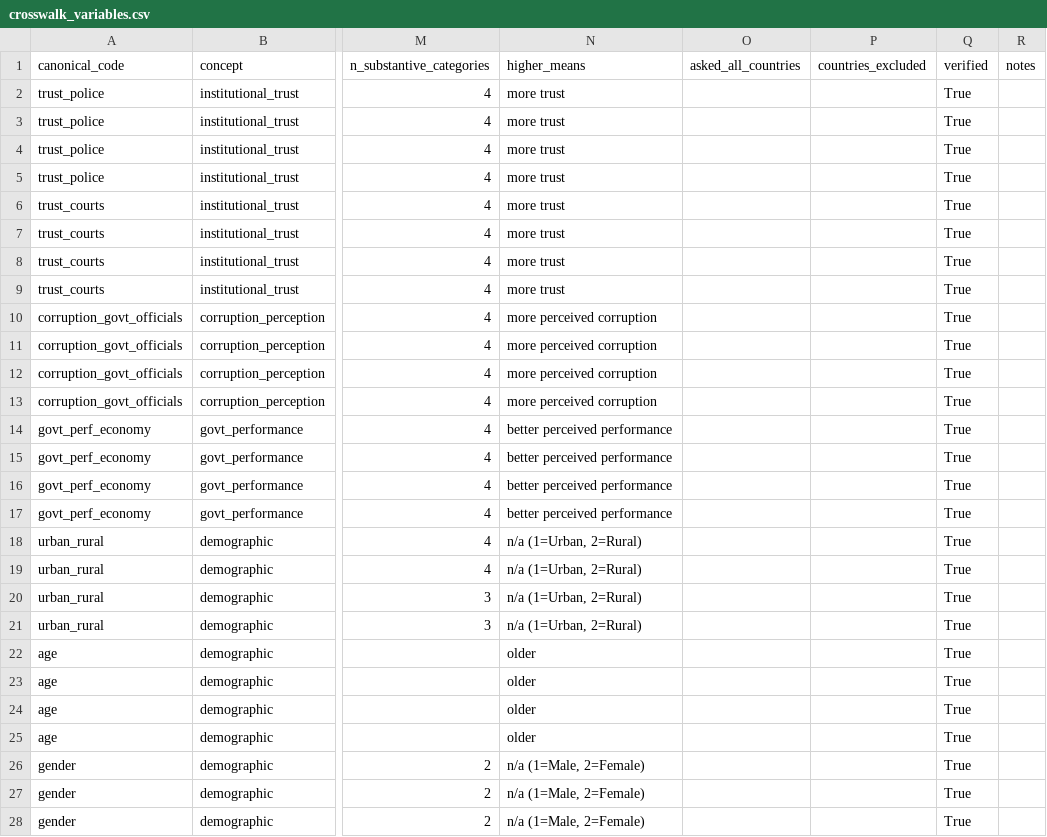
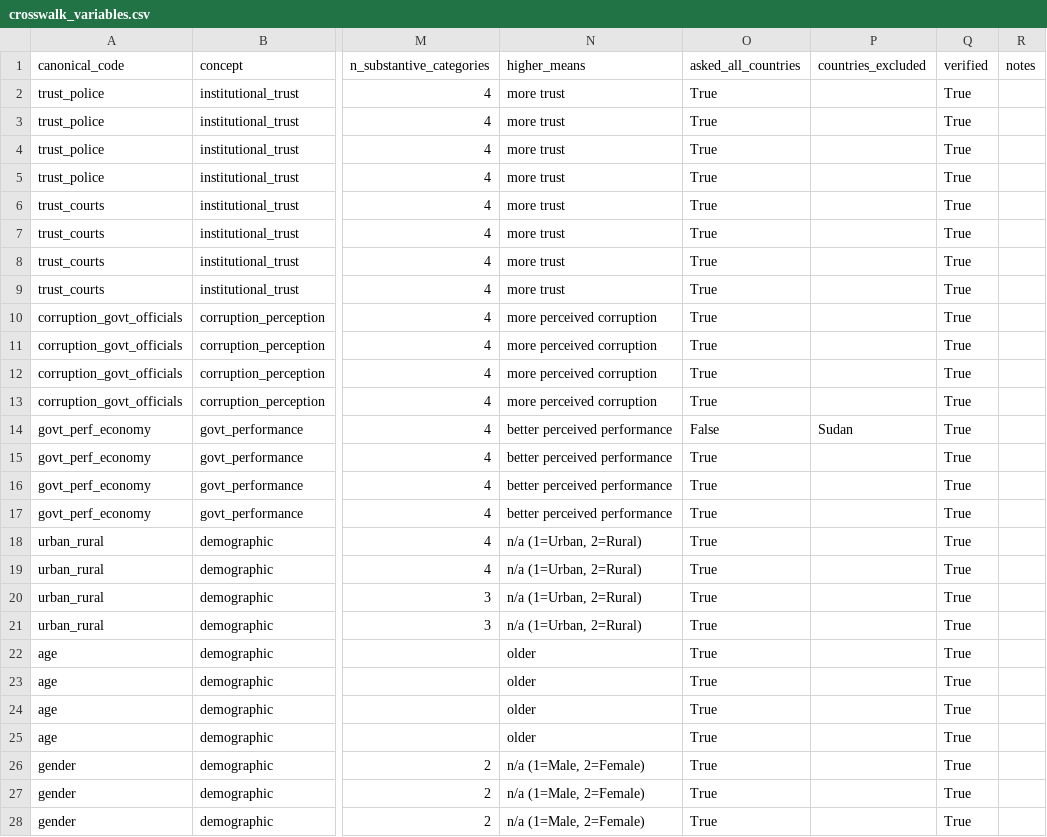
Before and after one commit to saucemmmm/afrobarometer-trust-tax, a CSV file: docs/crosswalk_variables.csv, drawn as a sheet; only a part is shown, gaps mark what is left out; the diff covers the shown part only; the diff names each change by its address in the sheet, - before the commit and + after, or states it on an @@ line.

```diff
--- a/docs/crosswalk_variables.csv
+++ b/docs/crosswalk_variables.csv
-O2:O13 (asked_all_countries): (empty)
+O2:O13 (asked_all_countries): True
-O14 (asked_all_countries): (empty)
+O14 (asked_all_countries): False
-P14 (countries_excluded): (empty)
+P14 (countries_excluded): Sudan
-O15:O28 (asked_all_countries): (empty)
+O15:O28 (asked_all_countries): True
```
Also changed, not shown: 60 edited cells elsewhere in this file, docs/crosswalk_values.csv, 2 other files.
